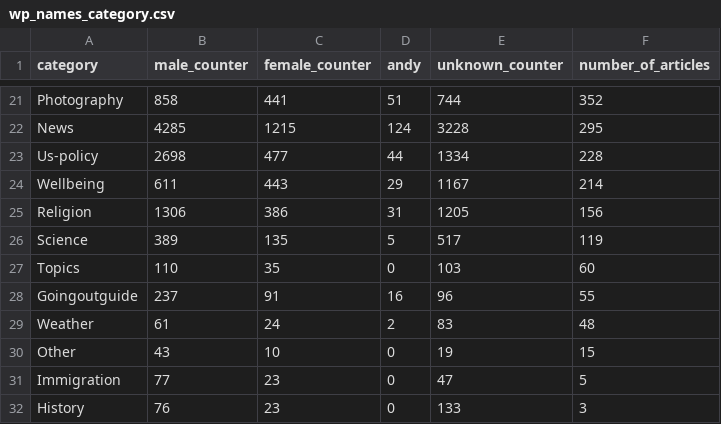
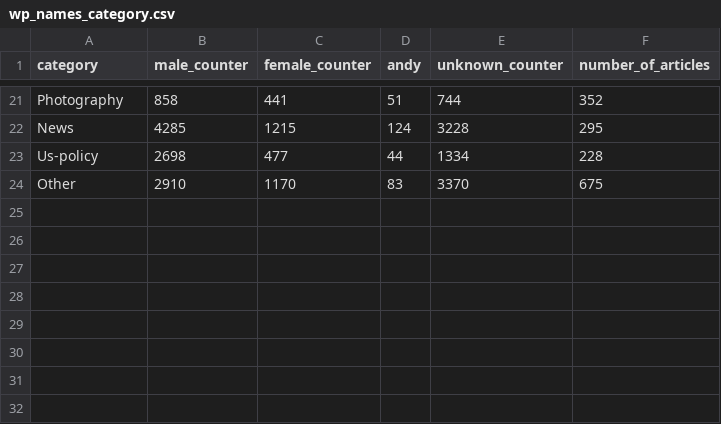
Before and after one commit to noxlumos/media_bias_tool_streamlit, a CSV file: data/wp_names_category.csv, drawn as a sheet; only a part is shown, gaps mark what is left out.

Commit message:
Counter Stereotypic Behavior

```diff
--- a/data/wp_names_category.csv
+++ b/data/wp_names_category.csv
@@ -23,10 +23,2 @@ News,4285,1215,124,3228,295
 Us-policy,2698,477,44,1334,228
-Wellbeing,611,443,29,1167,214
-Religion,1306,386,31,1205,156
-Science,389,135,5,517,119
-Topics,110,35,0,103,60
-Goingoutguide,237,91,16,96,55
-Weather,61,24,2,83,48
-Other,43,10,0,19,15
-Immigration,77,23,0,47,5
-History,76,23,0,133,3
+Other,2910,1170,83,3370,675
```
Also changed, not shown: data/wsj_names_monthly.csv, 4 other files.
